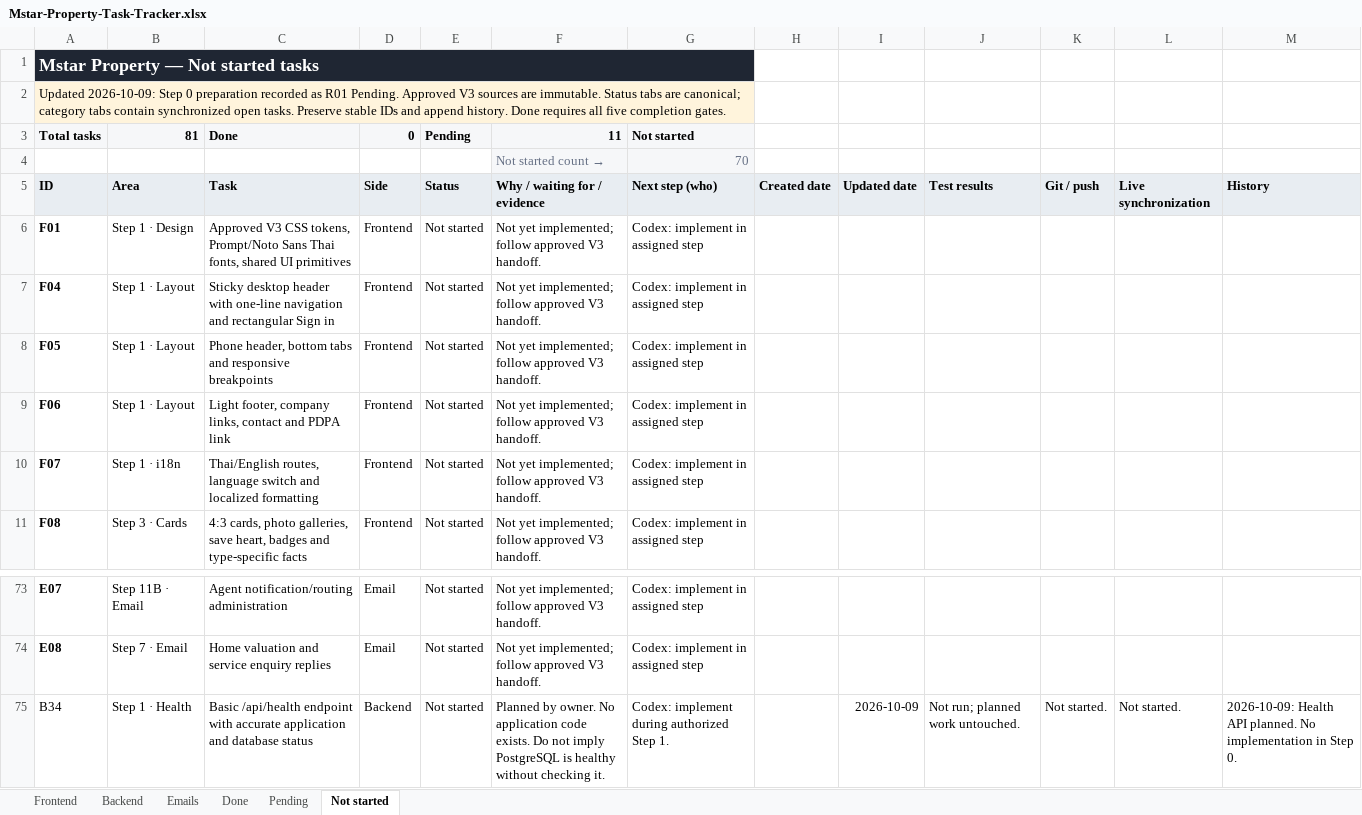
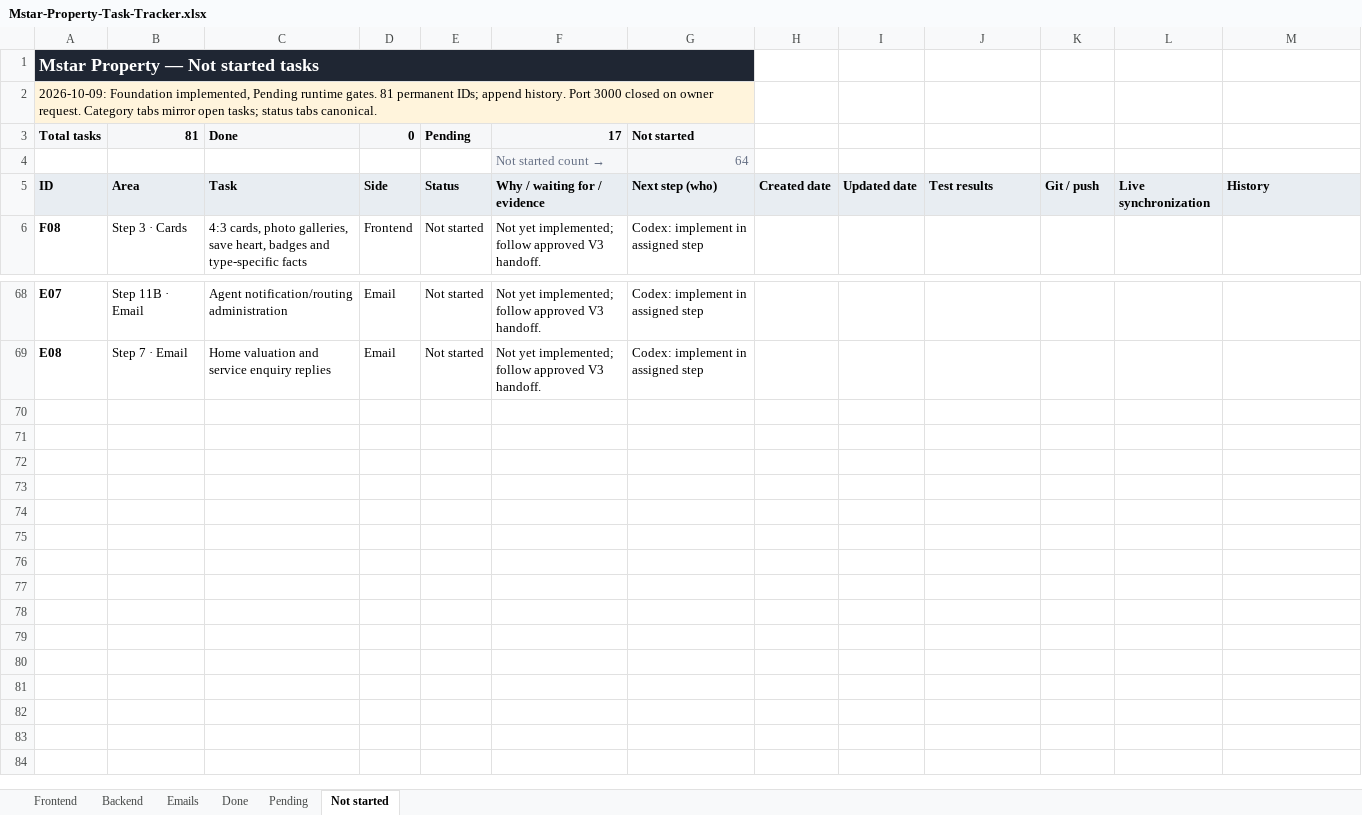
Before and after one commit to Cynicalfocus123/mstar-property-, an Excel workbook: Mstar-Property-Task-Tracker.xlsx, sheet Not started, drawn as a sheet; only a part is shown, gaps mark what is left out; values as stored, in another font and other column widths than the file's, no borders; conditional formats and table styles not drawn; the diff names each change by its address in the sheet, - before the commit and + after, or states it on an @@ line.

Commit message:
feat: implement bilingual global frontend foundation and health API

```diff
--- a/Mstar-Property-Task-Tracker.xlsx (sheet Not started)
+++ b/Mstar-Property-Task-Tracker.xlsx (sheet Not started)
-A2: Updated 2026-10-09: Step 0 preparation recorded as R01 Pending. Approved V3 sources are immutable. Status tabs are canonical; category tabs contain synchronized open tasks. Preserve stable IDs and append history. Done requires all five completion gates.
+A2: 2026-10-09: Foundation implemented, Pending runtime gates. 81 permanent IDs; append history. Port 3000 closed on owner request. Category tabs mirror open tasks; status tabs canonical.
-F3: 11
+F3: 17
-G4: 70
+G4: 64
-row 6: F01 | Step 1 · Design | Approved V3 CSS tokens, Prompt/Noto Sans Thai fonts, shared UI primitives | Frontend | Not started | Not yet implemented; follow approved V3 handoff. | Codex: implement in assigned step
-row 7: F04 | Step 1 · Layout | Sticky desktop header with one-line navigation and rectangular Sign in | Frontend | Not started | Not yet implemented; follow approved V3 handoff. | Codex: implement in assigned step
-row 8: F05 | Step 1 · Layout | Phone header, bottom tabs and responsive breakpoints | Frontend | Not started | Not yet implemented; follow approved V3 handoff. | Codex: implement in assigned step
-row 9: F06 | Step 1 · Layout | Light footer, company links, contact and PDPA link | Frontend | Not started | Not yet implemented; follow approved V3 handoff. | Codex: implement in assigned step
-row 10: F07 | Step 1 · i18n | Thai/English routes, language switch and localized formatting | Frontend | Not started | Not yet implemented; follow approved V3 handoff. | Codex: implement in assigned step
-row 75: B34 | Step 1 · Health | Basic /api/health endpoint with accurate application and database status | Backend | Not started | Planned by owner. No application code exists. Do not imply PostgreSQL is healthy without checking it. | Codex: implement during authorized Step 1. |  | 2026-10-09 | Not run; planned work untouched. | Not started. | Not started. | 2026-10-09: Health API planned. No implementation in Step 0.
```
Also changed, not shown: sheet Pending, sheet Frontend, sheet Backend, sheet Done, sheet Emails, 35 other files.
